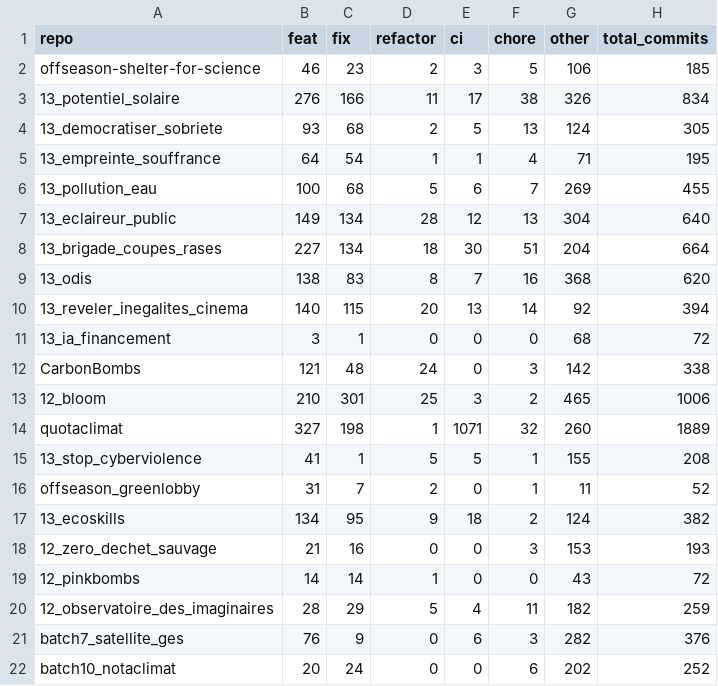
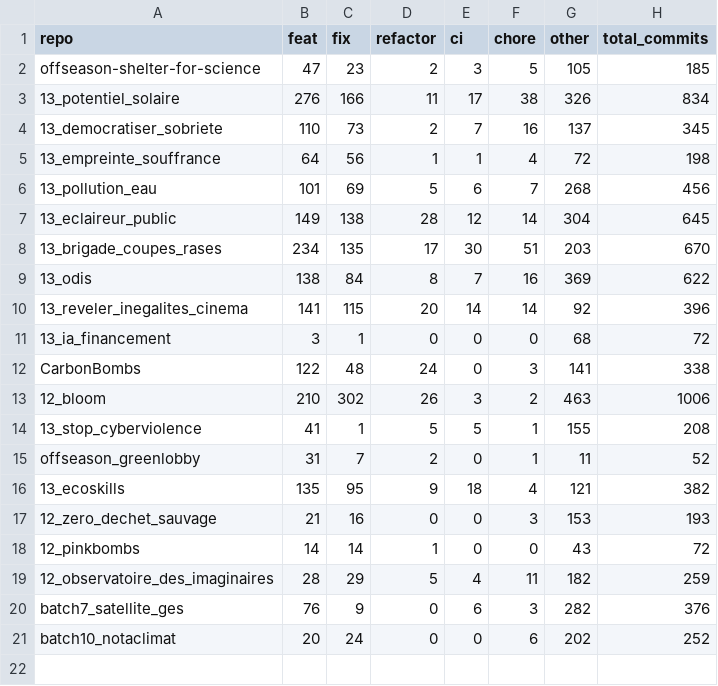
Before and after one commit to thibo24/RIMEL, a CSV file: 3-activite-contributeurs/data/commits_types.csv, drawn as a sheet.

```diff
--- a/3-activite-contributeurs/data/commits_types.csv
+++ b/3-activite-contributeurs/data/commits_types.csv
@@ -1,18 +1,17 @@
 repo,feat,fix,refactor,ci,chore,other,total_commits
-offseason-shelter-for-science,46,23,2,3,5,106,185
+offseason-shelter-for-science,47,23,2,3,5,105,185
 13_potentiel_solaire,276,166,11,17,38,326,834
-13_democratiser_sobriete,93,68,2,5,13,124,305
-13_empreinte_souffrance,64,54,1,1,4,71,195
-13_pollution_eau,100,68,5,6,7,269,455
-13_eclaireur_public,149,134,28,12,13,304,640
-13_brigade_coupes_rases,227,134,18,30,51,204,664
-13_odis,138,83,8,7,16,368,620
-13_reveler_inegalites_cinema,140,115,20,13,14,92,394
+13_democratiser_sobriete,110,73,2,7,16,137,345
+13_empreinte_souffrance,64,56,1,1,4,72,198
+13_pollution_eau,101,69,5,6,7,268,456
+13_eclaireur_public,149,138,28,12,14,304,645
+13_brigade_coupes_rases,234,135,17,30,51,203,670
+13_odis,138,84,8,7,16,369,622
+13_reveler_inegalites_cinema,141,115,20,14,14,92,396
 13_ia_financement,3,1,0,0,0,68,72
-CarbonBombs,121,48,24,0,3,142,338
-12_bloom,210,301,25,3,2,465,1006
-quotaclimat,327,198,1,1071,32,260,1889
+CarbonBombs,122,48,24,0,3,141,338
+12_bloom,210,302,26,3,2,463,1006
 13_stop_cyberviolence,41,1,5,5,1,155,208
 offseason_greenlobby,31,7,2,0,1,11,52
-13_ecoskills,134,95,9,18,2,124,382
+13_ecoskills,135,95,9,18,4,121,382
 12_zero_dechet_sauvage,21,16,0,0,3,153,193
```
Also changed, not shown: 24 other files.
